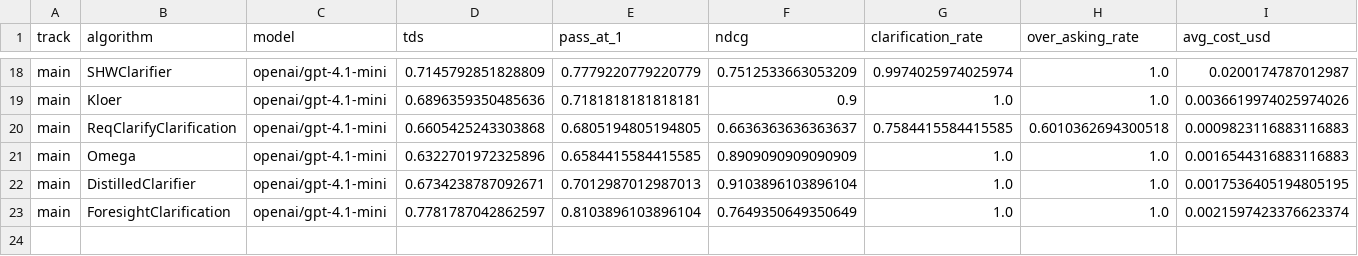
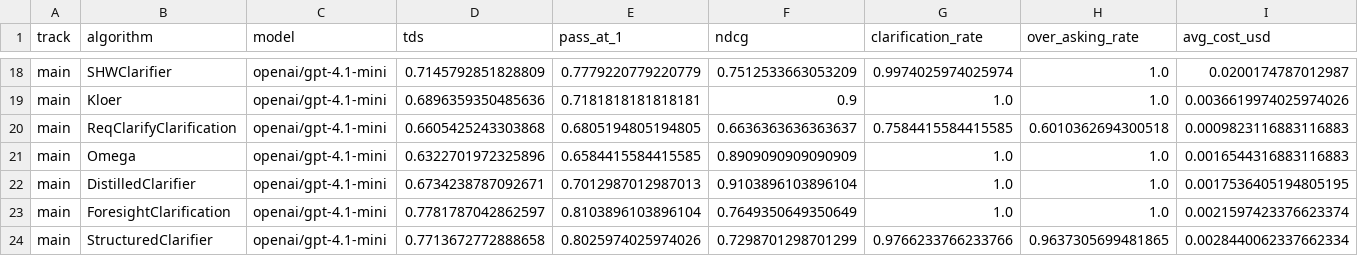
Before and after one commit to serval-uni-lu/clarification-competition, a CSV file: docs/data/leaderboard.csv, drawn as a sheet; only a part is shown, gaps mark what is left out; rows hold the shown columns only; the diff names each change by its address in the sheet, - before the commit and + after, or states it on an @@ line.

```diff
--- a/docs/data/leaderboard.csv
+++ b/docs/data/leaderboard.csv
+row 24: main | StructuredClarifier | openai/gpt-4.1-mini | 0.7713672772888658 | 0.8025974025974026 | 0.7298701298701299 | 0.9766233766233766 | 0.9637305699481865 | 0.0028440062337662334
```
Also changed, not shown: 1 other file.
